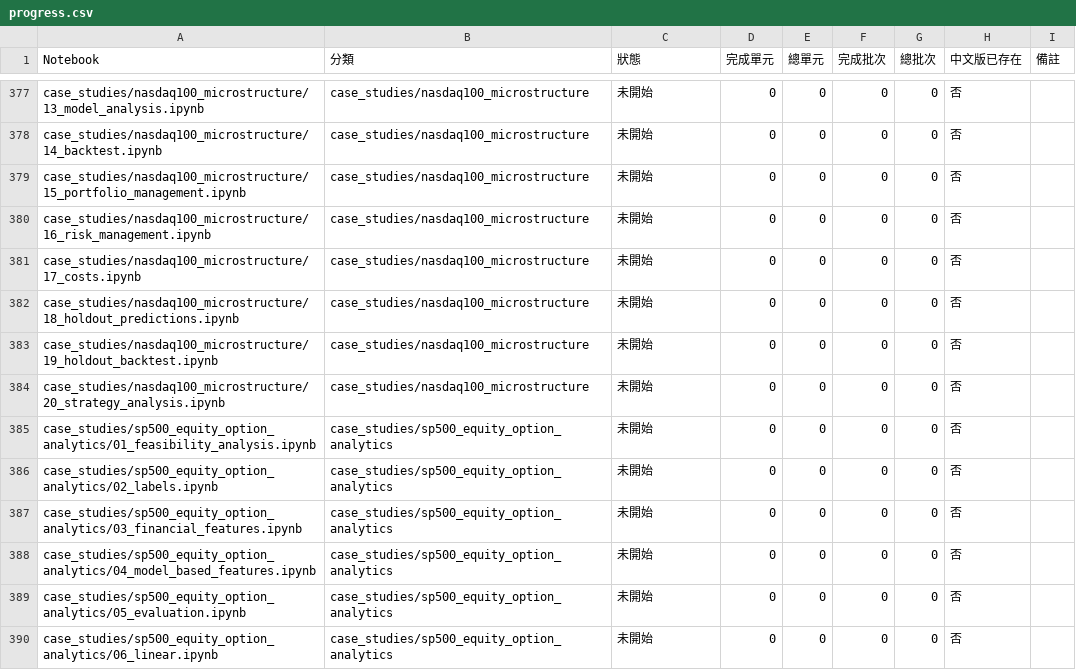
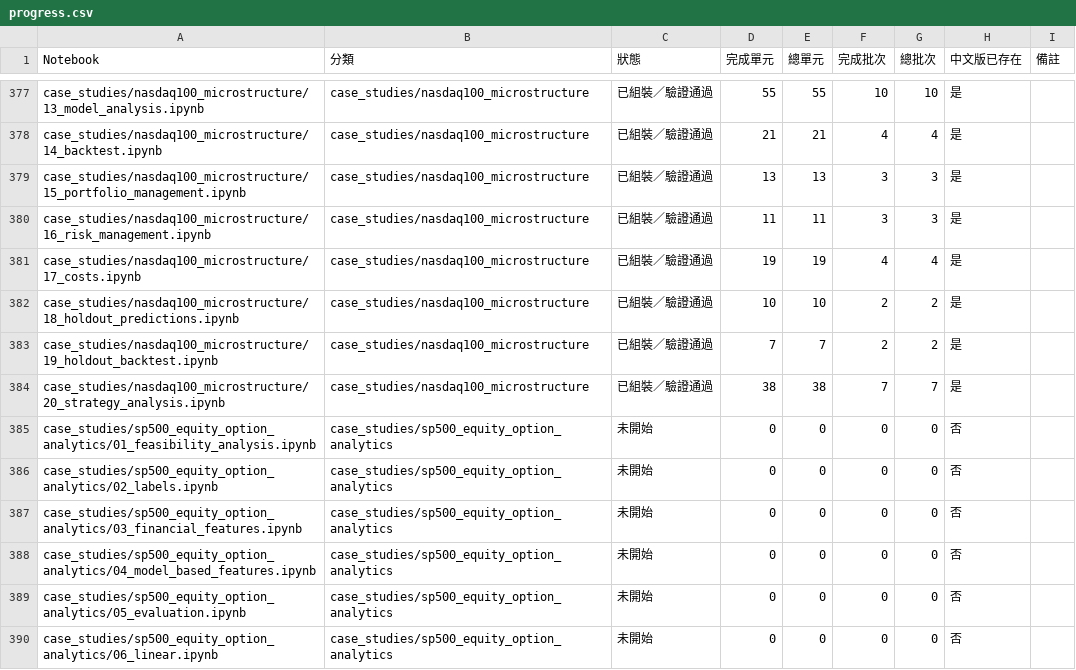
Before and after one commit to honpan0/machine-learning-for-trading, a CSV file: translations/reports/progress.csv, drawn as a sheet; only a part is shown, gaps mark what is left out; the diff covers the shown part only; the diff names each change by its address in the sheet, - before the commit and + after, or states it on an @@ line.

```diff
--- a/translations/reports/progress.csv
+++ b/translations/reports/progress.csv
-C377:C384 (狀態): 未開始
+C377:C384 (狀態): 已組裝／驗證通過
-D377 (完成單元): 0
+D377 (完成單元): 55
-E377 (總單元): 0
+E377 (總單元): 55
-F377 (完成批次): 0
+F377 (完成批次): 10
-G377 (總批次): 0
+G377 (總批次): 10
-H377:H384 (中文版已存在): 否
+H377:H384 (中文版已存在): 是
-D378 (完成單元): 0
+D378 (完成單元): 21
-E378 (總單元): 0
+E378 (總單元): 21
-F378 (完成批次): 0
+F378 (完成批次): 4
-G378 (總批次): 0
+G378 (總批次): 4
-D379 (完成單元): 0
+D379 (完成單元): 13
-E379 (總單元): 0
+E379 (總單元): 13
-F379:F380 (完成批次): 0
+F379:F380 (完成批次): 3
-G379:G380 (總批次): 0
+G379:G380 (總批次): 3
-D380 (完成單元): 0
+D380 (完成單元): 11
-E380 (總單元): 0
+E380 (總單元): 11
-D381 (完成單元): 0
+D381 (完成單元): 19
-E381 (總單元): 0
+E381 (總單元): 19
-F381 (完成批次): 0
+F381 (完成批次): 4
-G381 (總批次): 0
+G381 (總批次): 4
-D382 (完成單元): 0
+D382 (完成單元): 10
-E382 (總單元): 0
+E382 (總單元): 10
-F382:F383 (完成批次): 0
+F382:F383 (完成批次): 2
-G382:G383 (總批次): 0
+G382:G383 (總批次): 2
-D383 (完成單元): 0
+D383 (完成單元): 7
-E383 (總單元): 0
+E383 (總單元): 7
-D384 (完成單元): 0
+D384 (完成單元): 38
-E384 (總單元): 0
+E384 (總單元): 38
-F384 (完成批次): 0
+F384 (完成批次): 7
-G384 (總批次): 0
+G384 (總批次): 7
```
Also changed, not shown: 72 edited cells elsewhere in this file, 22 other files.
